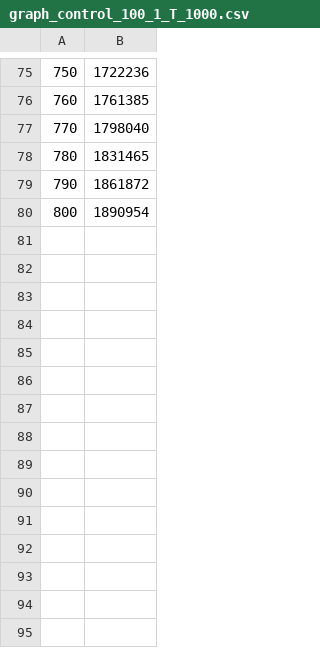
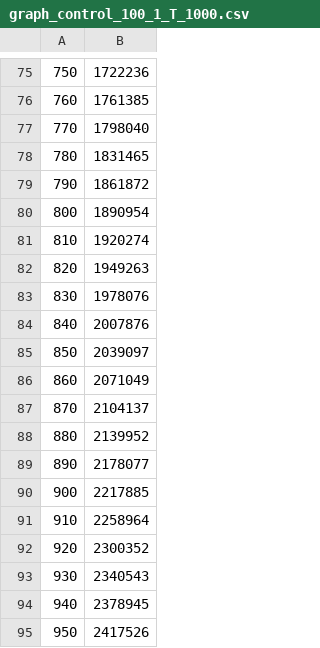
Before and after one commit to nao370/artisoc, a CSV file: run/control/graph_control_100_1_T_1000.csv, drawn as a sheet; only a part is shown, gaps mark what is left out; the diff names each change by its address in the sheet, - before the commit and + after, or states it on an @@ line.

```diff
--- a/run/control/graph_control_100_1_T_1000.csv
+++ b/run/control/graph_control_100_1_T_1000.csv
+row 81: 810 | 1920274
+row 82: 820 | 1949263
+row 83: 830 | 1978076
+row 84: 840 | 2007876
+row 85: 850 | 2039097
+row 86: 860 | 2071049
+row 87: 870 | 2104137
+row 88: 880 | 2139952
+row 89: 890 | 2178077
+row 90: 900 | 2217885
+row 91: 910 | 2258964
+row 92: 920 | 2300352
+row 93: 930 | 2340543
+row 94: 940 | 2378945
+row 95: 950 | 2417526
```
Also changed, not shown: 11 other files.
